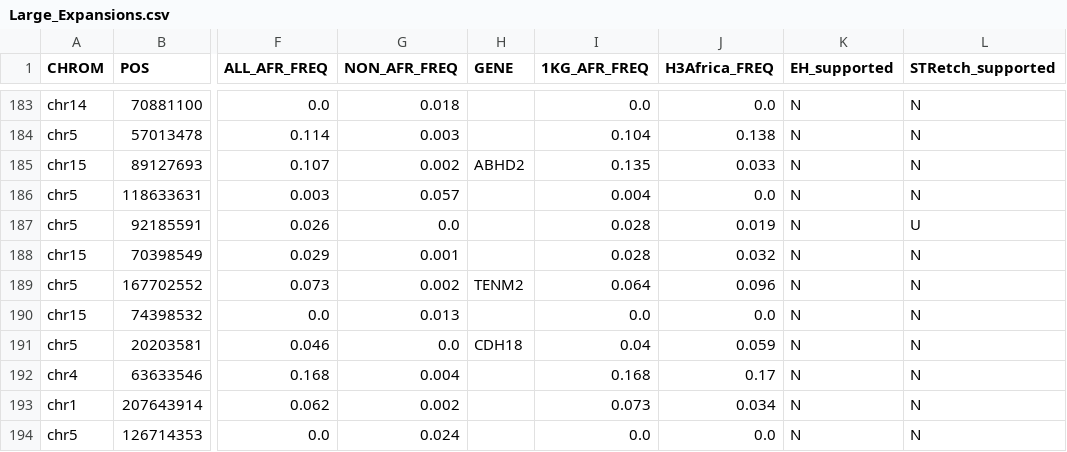
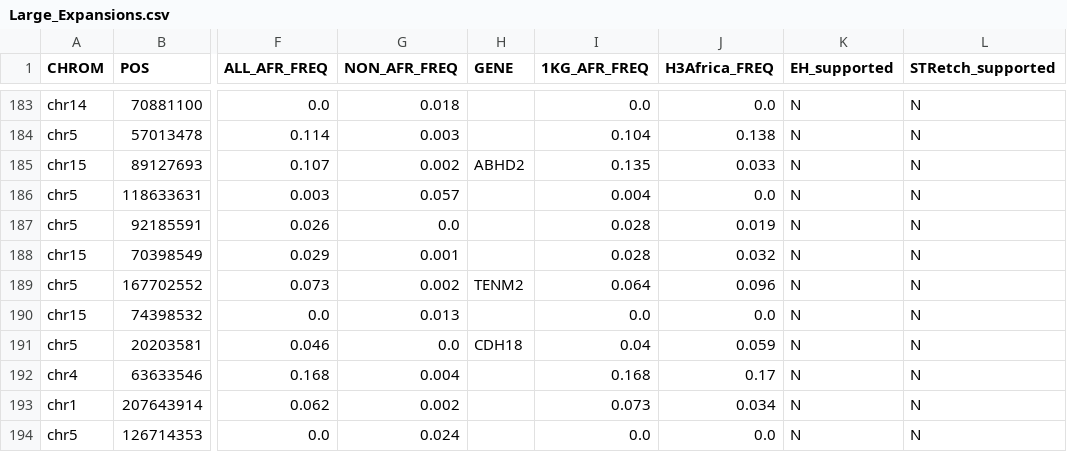
Before and after one commit to gymreklab/1000Genomes-TR-Analysis, a CSV file: diff_dist/expansions/Large_Expansions.csv, drawn as a sheet; only a part is shown, gaps mark what is left out; the diff names each change by its address in the sheet, - before the commit and + after, or states it on an @@ line.

```diff
--- a/diff_dist/expansions/Large_Expansions.csv
+++ b/diff_dist/expansions/Large_Expansions.csv
-L187 (STRetch_supported): U
+L187 (STRetch_supported): N
```
Also changed, not shown: 1 other file.
